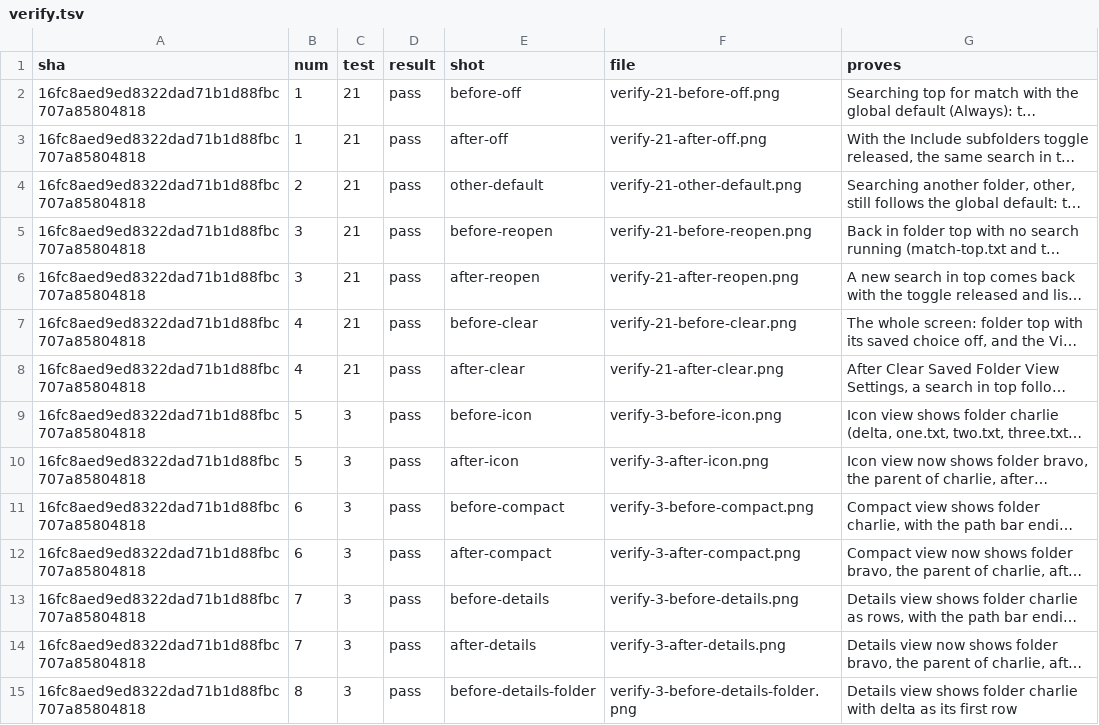
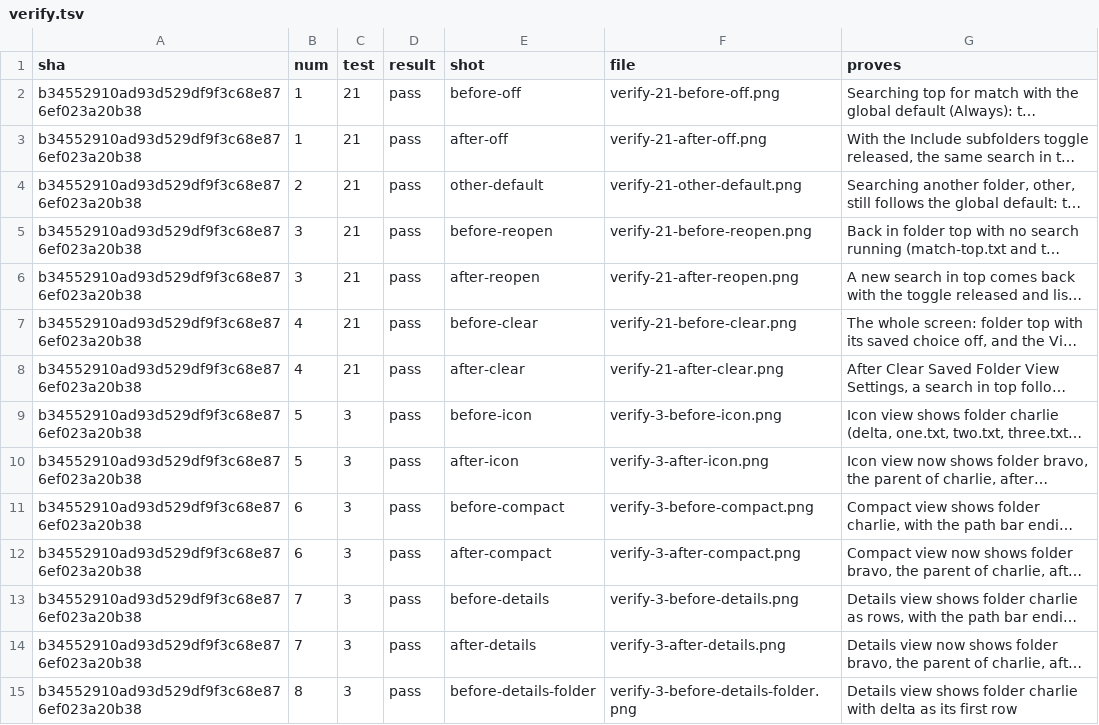
Before and after one commit to alexhu98/thunar, a TSV file: pr-47/verify.tsv, drawn as a sheet; only a part is shown; long unchanged cells end in …; the diff covers the shown part only; the diff names each change by its address in the sheet, - before the commit and + after, or states it on an @@ line.

```diff
--- a/pr-47/verify.tsv
+++ b/pr-47/verify.tsv
-A2:A15 (sha): 16fc8aed9ed8322dad71b1d88fbc707a85804818
+A2:A15 (sha): b34552910ad93d529df9f3c68e876ef023a20b38
```
Also changed, not shown: 18 edited cells elsewhere in this file.
